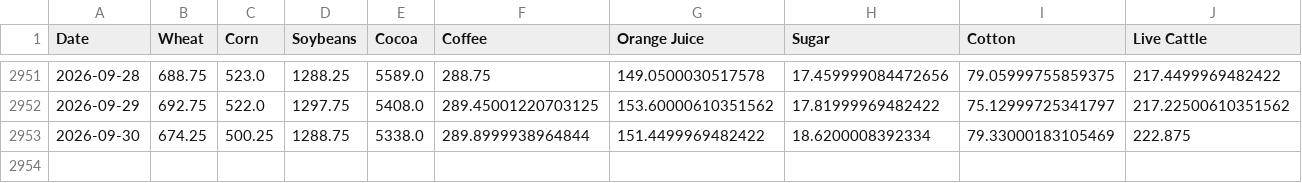
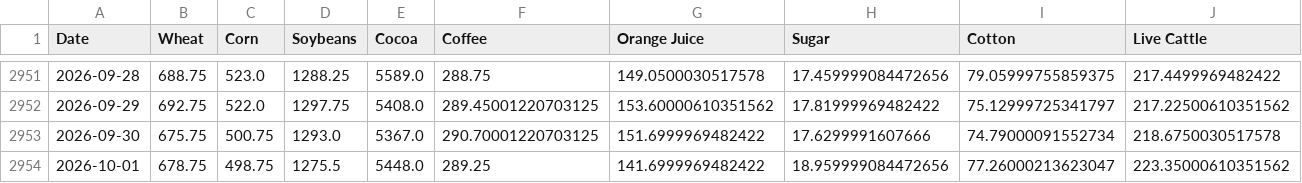
Before and after one commit to dalmeidauriay-ai/cross_market_dashboard, a CSV file: data/processed/hist_agriculture.csv, drawn as a sheet; only a part is shown, gaps mark what is left out; rows hold the shown columns only; the diff covers the shown part only; the diff names each change by its address in the sheet, - before the commit and + after, or states it on an @@ line.

```diff
--- a/data/processed/hist_agriculture.csv
+++ b/data/processed/hist_agriculture.csv
-B2953 (Wheat): 674.25
+B2953 (Wheat): 675.75
-C2953 (Corn): 500.25
+C2953 (Corn): 500.75
-D2953 (Soybeans): 1288.75
+D2953 (Soybeans): 1293.0
-E2953 (Cocoa): 5338.0
+E2953 (Cocoa): 5367.0
-F2953 (Coffee): 289.8999938964844
+F2953 (Coffee): 290.70001220703125
-G2953 (Orange Juice): 151.4499969482422
+G2953 (Orange Juice): 151.6999969482422
-H2953 (Sugar): 18.6200008392334
+H2953 (Sugar): 17.6299991607666
-I2953 (Cotton): 79.33000183105469
+I2953 (Cotton): 74.79000091552734
-J2953 (Live Cattle): 222.875
+J2953 (Live Cattle): 218.6750030517578
+row 2954: 2026-10-01 | 678.75 | 498.75 | 1275.5 | 5448.0 | 289.25 | 141.6999969482422 | 18.959999084472656 | 77.26000213623047 | 223.35000610351562
```
Also changed, not shown: 1 edited cell elsewhere in this file, data/processed/futures_curves/curve_natural_gas.csv, data/processed/futures_curves/curve_silver.csv, 24 other files.
